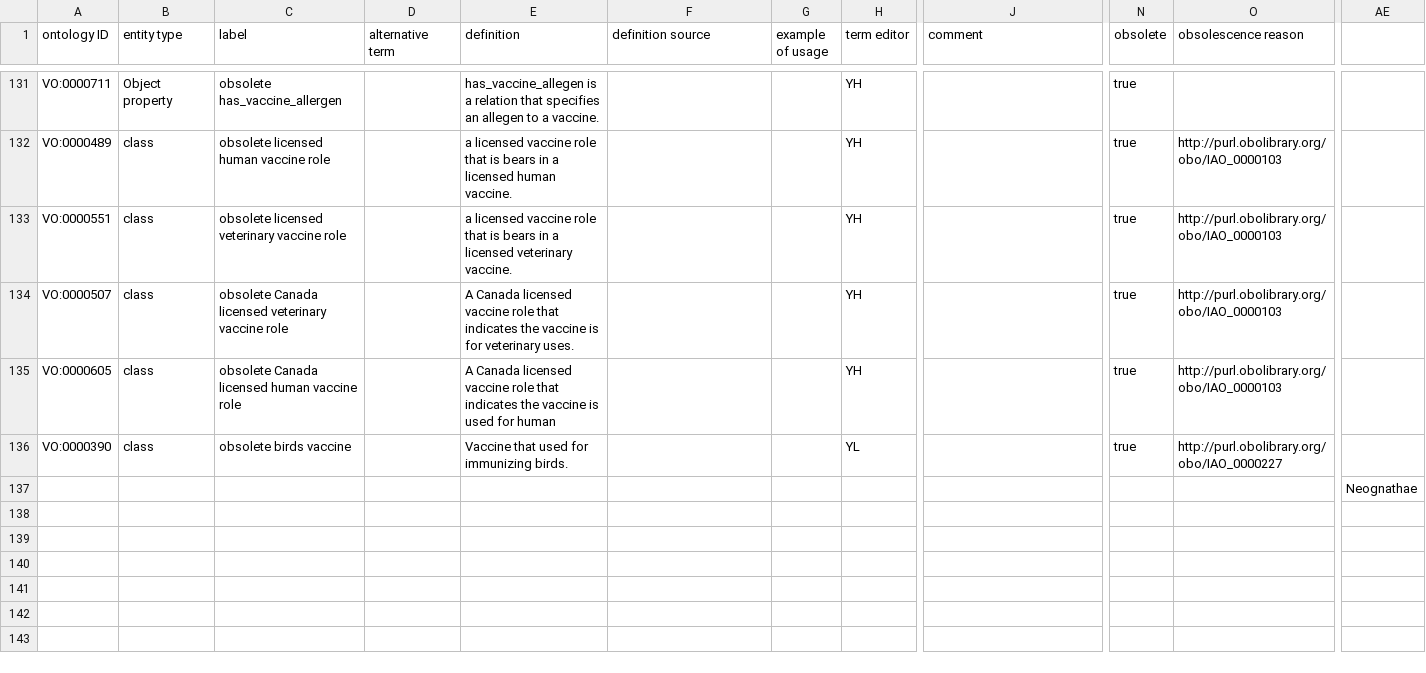
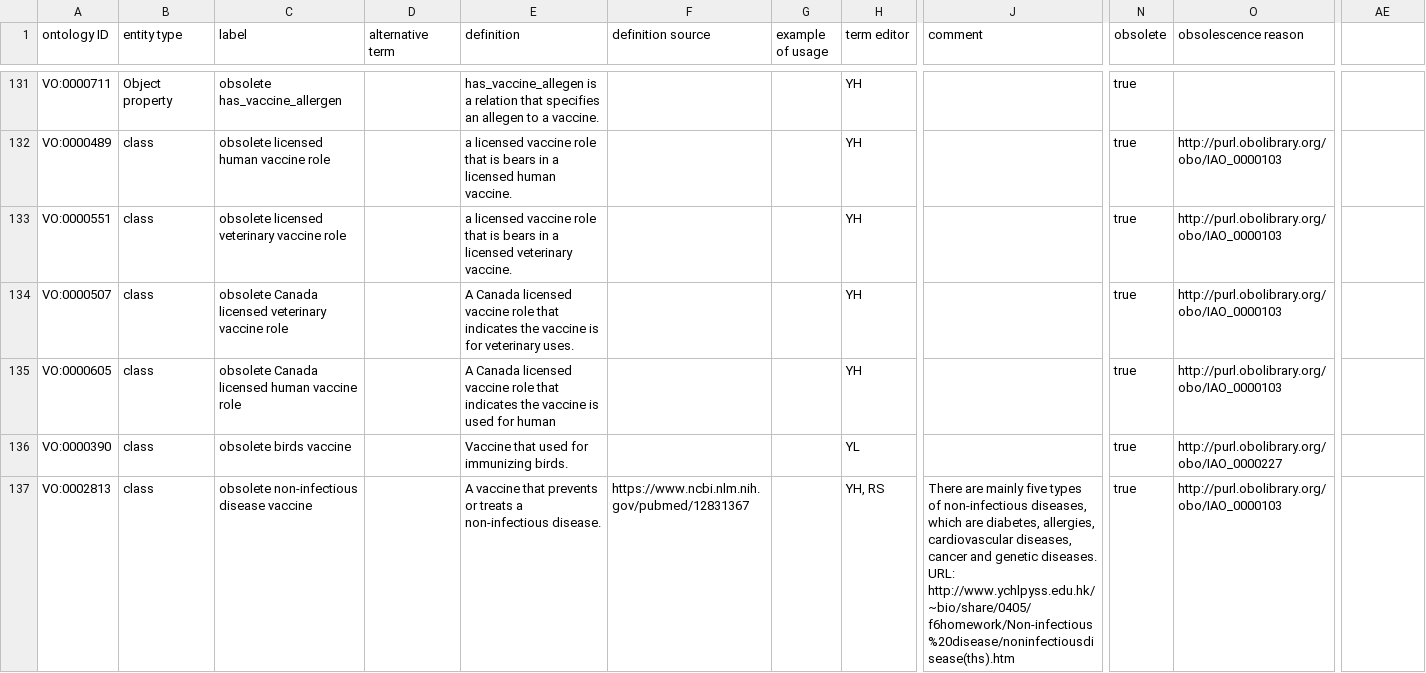
Before and after one commit to vaccineontology/VO, a CSV file: src/templates/obsolete.csv, drawn as a sheet; only a part is shown, gaps mark what is left out; removed rows and columns are numbered as before the commit, all else as after; rows hold the shown columns only; the diff names each change by its address in the sheet, - before the commit and + after, or states it on an @@ line.

Commit message:
deprecated 'non-infectious disease vaccine' VO_0002813, issue: https://github.com/vaccineontology/VO/issues/749

```diff
--- a/src/templates/obsolete.csv
+++ b/src/templates/obsolete.csv
-row 137:  |  |  |  |  |  |  |  |  |  |  | Neognathae
+row 137: VO:0002813 | class | obsolete non-infectious disease vaccine |  | A vaccine that prevents or treats a non-infectious disease. | https://www.ncbi.nlm.nih.gov/pubmed/12831367 |  | YH, RS | There are mainly five types of non-infectious diseases, which are diabetes, allergies, cardiovascular diseases, cancer and genetic diseases. URL: http://www.ychlpyss.edu.hk/~bio/share/0405/f6homework/Non-infectious%20disease/noninfectiousdisease(ths).htm | true | http://purl.obolibrary.org/obo/IAO_0000103
```
Also changed, not shown: 2 other files.
